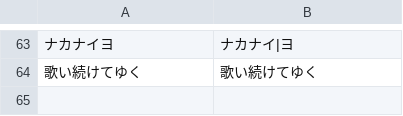
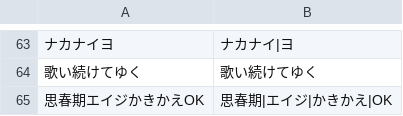
Before and after one commit to matthewmorrone/Kioku, a TSV file: scripts/segmentation-eval/data/named-cases.tsv, drawn as a sheet; only a part is shown, gaps mark what is left out.

```diff
--- a/scripts/segmentation-eval/data/named-cases.tsv
+++ b/scripts/segmentation-eval/data/named-cases.tsv
@@ -64 +64,2 @@
 歌い続けてゆく	歌い続けてゆく
+思春期エイジかきかえOK	思春期|エイジ|かきかえ|OK
```
Also changed, not shown: 1 other file.
